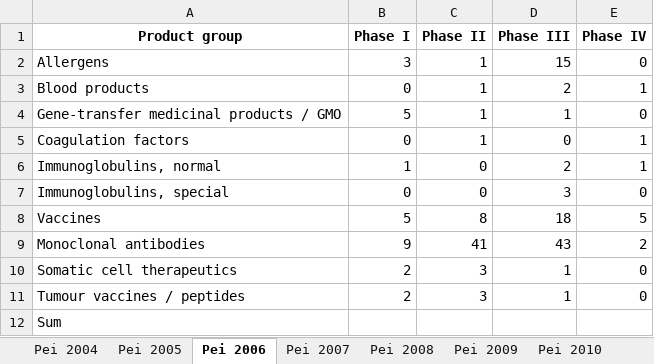
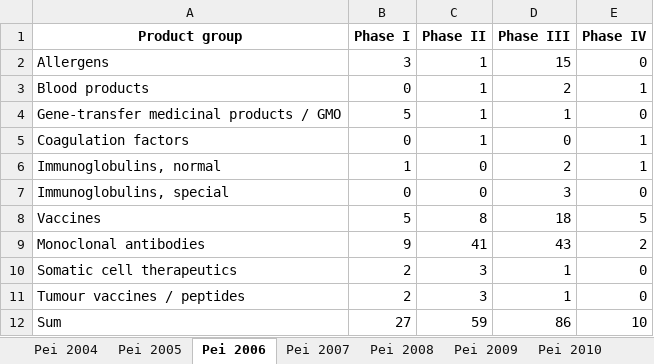
Before and after one commit to RemNil/TestLearnRepeat, an Excel workbook: Pei_requests.xlsx, sheet Pei 2006, drawn as a sheet; values as stored, in another font and other column widths than the file's, no borders; the diff names each change by its address in the sheet, - before the commit and + after, or states it on an @@ line.

```diff
--- a/Pei_requests.xlsx (sheet Pei 2006)
+++ b/Pei_requests.xlsx (sheet Pei 2006)
-B12 (Phase I): (empty)
+B12 (Phase I): 27
-C12 (Phase II): (empty)
+C12 (Phase II): 59
-D12 (Phase III): (empty)
+D12 (Phase III): 86
-E12 (Phase IV): (empty)
+E12 (Phase IV): 10
```
Also changed, not shown: sheet Pei 2005, sheet Pei 2008, sheet Pei 2007, sheet Pei 2010, sheet Pei 2009, sheet Pei 2013, 5 more sheets, 3 other files.
